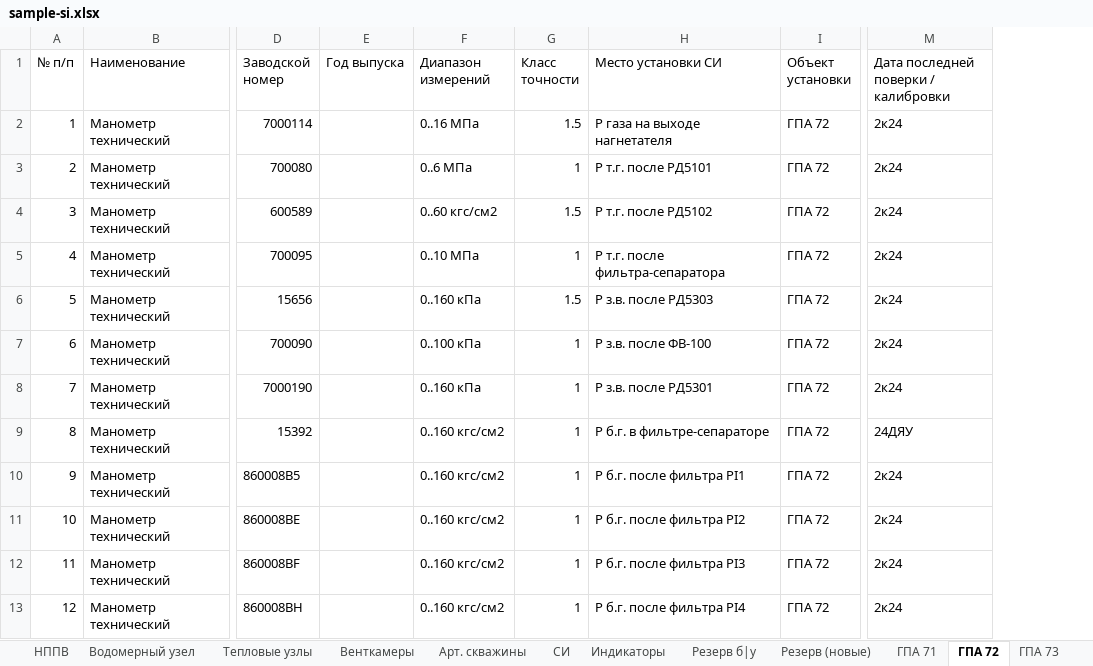
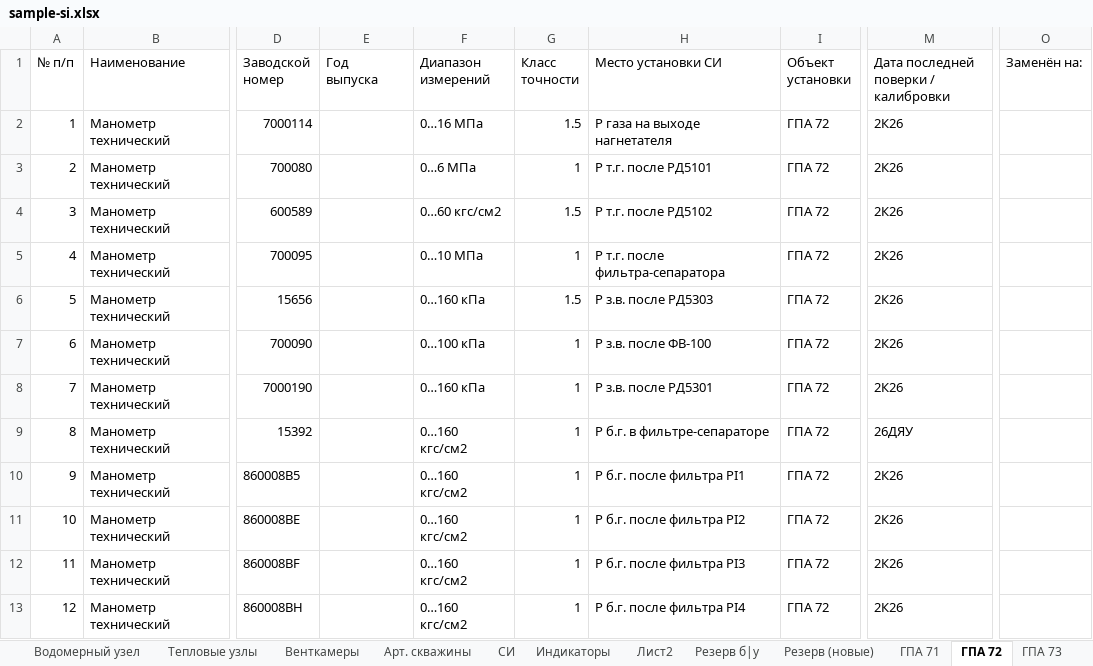
Before and after one commit to Denis-coder/Uchet-si, an Excel workbook: sample-si.xlsx, sheet ГПА 72, drawn as a sheet; only a part is shown, gaps mark what is left out; values as stored, in another font and other column widths than the file's, no cell formats; conditional formats not drawn; ↵ is a line break in a cell; the diff covers the shown part only; the diff names each change by its address in the sheet, - before the commit and + after, or states it on an @@ line.

```diff
--- a/sample-si.xlsx (sheet ГПА 72)
+++ b/sample-si.xlsx (sheet ГПА 72)
+sheet tab: Лист2
+column O (Заменён на:), empty
-E1: Год выпуска
+E1: Год ↵ выпуска
-I1: Объект установки
+I1: Объект ↵ установки
-F2 (Диапазон измерений): 0..16 МПа
+F2 (Диапазон измерений): 0…16 МПа
-M2:M8: 2к24
+M2:M8: 2К26
-F3 (Диапазон измерений): 0..6 МПа
+F3 (Диапазон измерений): 0…6 МПа
-F4 (Диапазон измерений): 0..60 кгс/см2
+F4 (Диапазон измерений): 0…60 кгс/см2
-F5 (Диапазон измерений): 0..10 МПа
+F5 (Диапазон измерений): 0…10 МПа
-F6 (Диапазон измерений): 0..160 кПа
+F6 (Диапазон измерений): 0…160 кПа
-F7 (Диапазон измерений): 0..100 кПа
+F7 (Диапазон измерений): 0…100 кПа
-F8 (Диапазон измерений): 0..160 кПа
+F8 (Диапазон измерений): 0…160 кПа
-F9:F13 (Диапазон измерений): 0..160 кгс/см2
+F9:F13 (Диапазон измерений): 0…160 кгс/см2
-M9: 24ДЯУ
+M9: 26ДЯУ
-M10:M13: 2к24
+M10:M13: 2К26
```
Also changed, not shown: 1 added row, 17 removed rows, 307 edited cells and row numbers in column A elsewhere in this sheet, sheet Резерв б|у, sheet Индикаторы, sheet ГПА 73, sheet ГПА 71, sheet ГПА 61, sheet ПП КЦ6, 20 more sheets, other sheet tabs, cell formats, formulas that keep their value, hidden cells, 6 other files.
